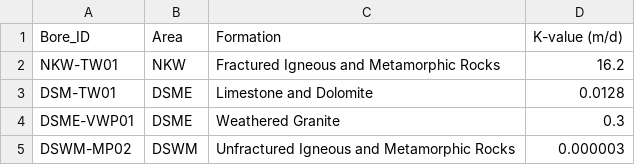
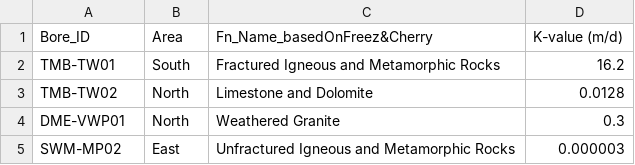
Before and after one commit to Skrapnell7/K-Value_Plots, a CSV file: AQT_KValues.csv, drawn as a sheet.

Commit message:
Update3
Charge Input Data Template Heads

```diff
--- a/AQT_KValues.csv
+++ b/AQT_KValues.csv
@@ -1,5 +1,5 @@
-Bore_ID,Area,Formation,K-value (m/d)
-NKW-TW01,NKW,Fractured Igneous and Metamorphic Rocks,16.2
-DSM-TW01,DSME,Limestone and Dolomite,0.0128
-DSME-VWP01,DSME,Weathered Granite,0.3
-DSWM-MP02,DSWM,Unfractured Igneous and Metamorphic Rocks,0.000003
+Bore_ID,Area,Fn_Name_basedOnFreez&Cherry,K-value (m/d)
+TMB-TW01,South,Fractured Igneous and Metamorphic Rocks,16.2
+TMB-TW02,North,Limestone and Dolomite,0.0128
+DME-VWP01,North,Weathered Granite,0.3
+SWM-MP02,East,Unfractured Igneous and Metamorphic Rocks,0.000003
```
Also changed, not shown: 2 other files.
